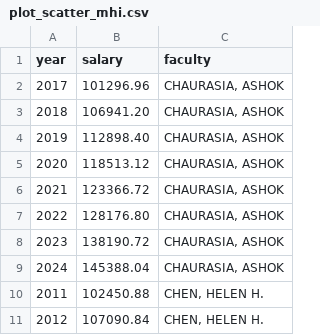
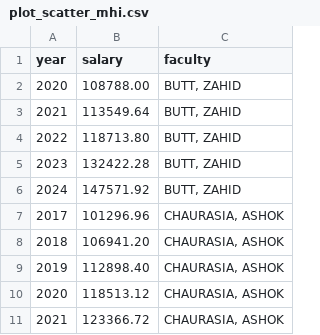
Before and after one commit to JimWallace/SPHS-Salary-Analysis, a CSV file: analysis_output/plot_scatter_mhi.csv, drawn as a sheet; only a part is shown; the shorter side is filled out with more unchanged rows.

```diff
--- a/analysis_output/plot_scatter_mhi.csv
+++ b/analysis_output/plot_scatter_mhi.csv
@@ -1,2 +1,7 @@
 year,salary,faculty
+2020,108788.00,"BUTT, ZAHID"
+2021,113549.64,"BUTT, ZAHID"
+2022,118713.80,"BUTT, ZAHID"
+2023,132422.28,"BUTT, ZAHID"
+2024,147571.92,"BUTT, ZAHID"
 2017,101296.96,"CHAURASIA, ASHOK"
```
Also changed, not shown: analysis_output/appendix_skeptic_leave_one_pair_out.csv, analysis_output/cv_start_year_crosswalk.csv, 25 other files.
